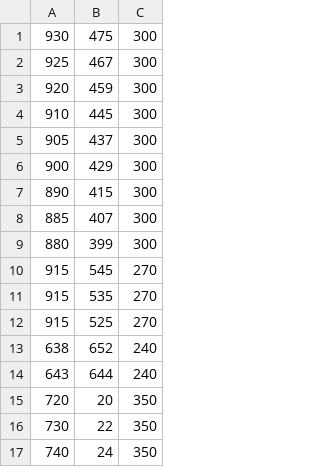
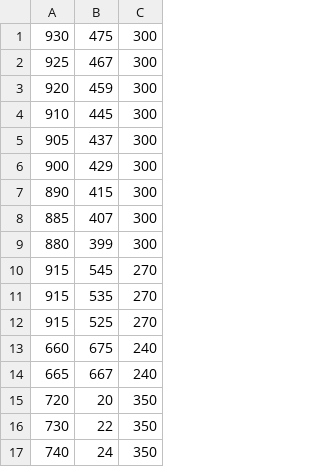
Before and after one commit to RussellRollins/INTA_4742, a CSV file: SanitizedSetupFiles/unionArtillerySan.csv, drawn as a sheet; removed rows and columns are numbered as before the commit, all else as after; the diff names each change by its address in the sheet, - before the commit and + after, or states it on an @@ line.

```diff
--- a/SanitizedSetupFiles/unionArtillerySan.csv
+++ b/SanitizedSetupFiles/unionArtillerySan.csv
-row 13: 638 | 652 | 240
-row 14: 643 | 644 | 240
+row 13: 660 | 675 | 240
+row 14: 665 | 667 | 240
```
Also changed, not shown: SanitizedSetupFiles/confedInfantrySan.csv, SanitizedSetupFiles/unionInfantrySan.csv, 5 other files.
